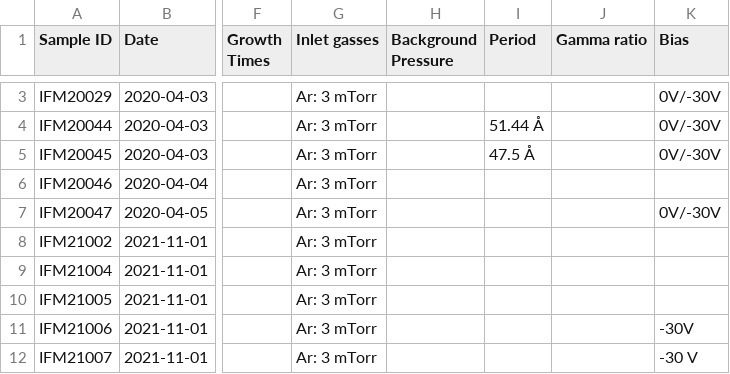
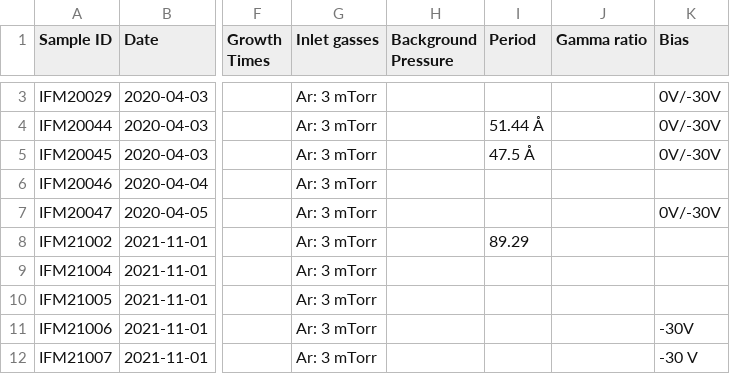
Before and after one commit to sstendahl/KARIN, a CSV file: samplelist.csv, drawn as a sheet; only a part is shown, gaps mark what is left out; the diff covers the shown part only; the diff names each change by its address in the sheet, - before the commit and + after, or states it on an @@ line.

Commit message:
Added "add Period to SampleDB" functionality

```diff
--- a/samplelist.csv
+++ b/samplelist.csv
-I8 (Period): (empty)
+I8 (Period): 89.29
```
Also changed, not shown: 9 added rows and 15 edited cells elsewhere in this file, 8 other files.
